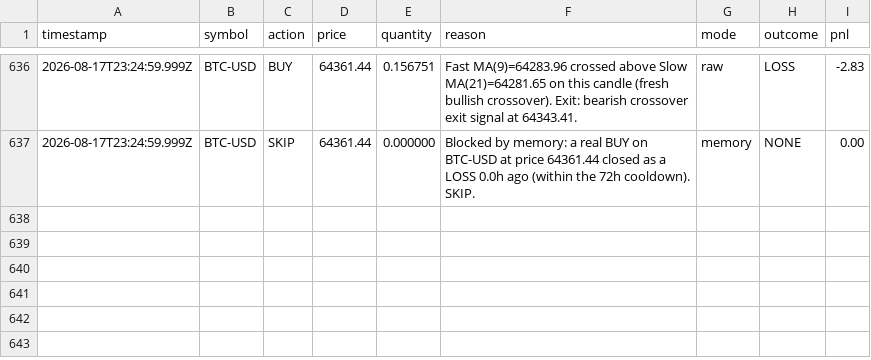
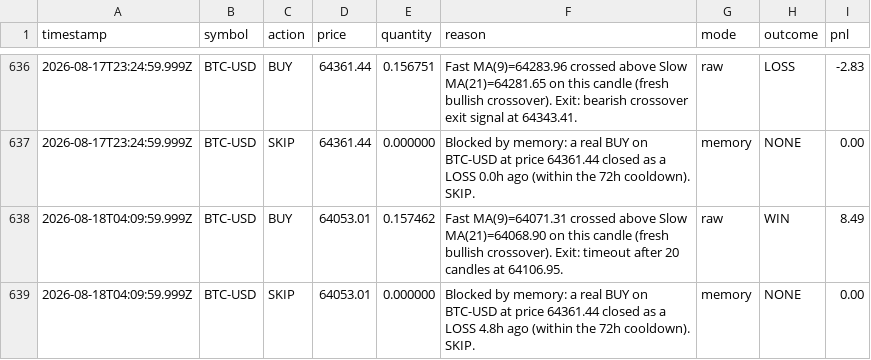
Before and after one commit to ahmadtarawiah1-lang/forex-hermes, a CSV file: paper-trading-bot/data/ledger.csv, drawn as a sheet; only a part is shown, gaps mark what is left out.

```diff
--- a/paper-trading-bot/data/ledger.csv
+++ b/paper-trading-bot/data/ledger.csv
@@ -637 +637,3 @@ timestamp,symbol,action,price,quantity,reason,mode,outcome,pnl
 2026-08-17T23:24:59.999Z,BTC-USD,SKIP,64361.44,0.000000,Blocked by memory: a real BUY on BTC-USD at price 64361.44 closed as a LOSS 0.0h ago (within the 72h cooldown). SKIP.,memory,NONE,0.00
+2026-08-18T04:09:59.999Z,BTC-USD,BUY,64053.01,0.157462,Fast MA(9)=64071.31 crossed above Slow MA(21)=64068.90 on this candle (fresh bullish crossover). Exit: timeout after 20 candles at 64106.95.,raw,WIN,8.49
+2026-08-18T04:09:59.999Z,BTC-USD,SKIP,64053.01,0.000000,Blocked by memory: a real BUY on BTC-USD at price 64361.44 closed as a LOSS 4.8h ago (within the 72h cooldown). SKIP.,memory,NONE,0.00
```
